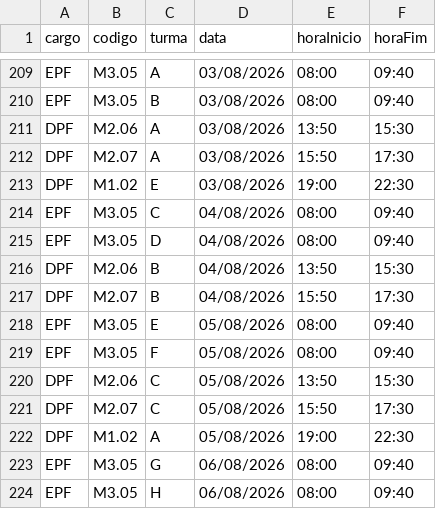
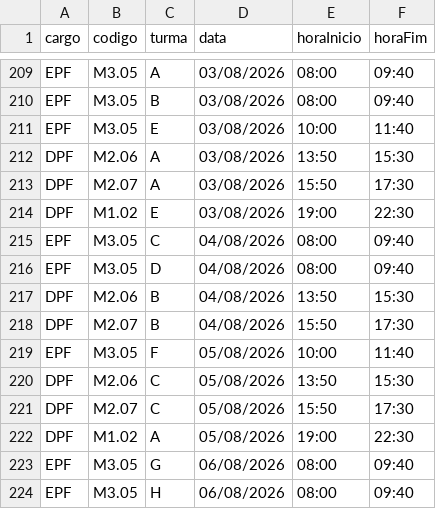
Before and after one commit to marcelmfpm-ai/GRADE_PRELIMINAR, a CSV file: calendario.csv, drawn as a sheet; only a part is shown, gaps mark what is left out.

```diff
--- a/calendario.csv
+++ b/calendario.csv
@@ -210,2 +210,3 @@
 "EPF";"M3.05";"B";"03/08/2026";"08:00";"09:40"
+"EPF";"M3.05";"E";"03/08/2026";"10:00";"11:40"
 "DPF";"M2.06";"A";"03/08/2026";"13:50";"15:30"
@@ -217,4 +218,3 @@
 "DPF";"M2.07";"B";"04/08/2026";"15:50";"17:30"
-"EPF";"M3.05";"E";"05/08/2026";"08:00";"09:40"
-"EPF";"M3.05";"F";"05/08/2026";"08:00";"09:40"
+"EPF";"M3.05";"F";"05/08/2026";"10:00";"11:40"
 "DPF";"M2.06";"C";"05/08/2026";"13:50";"15:30"
```
